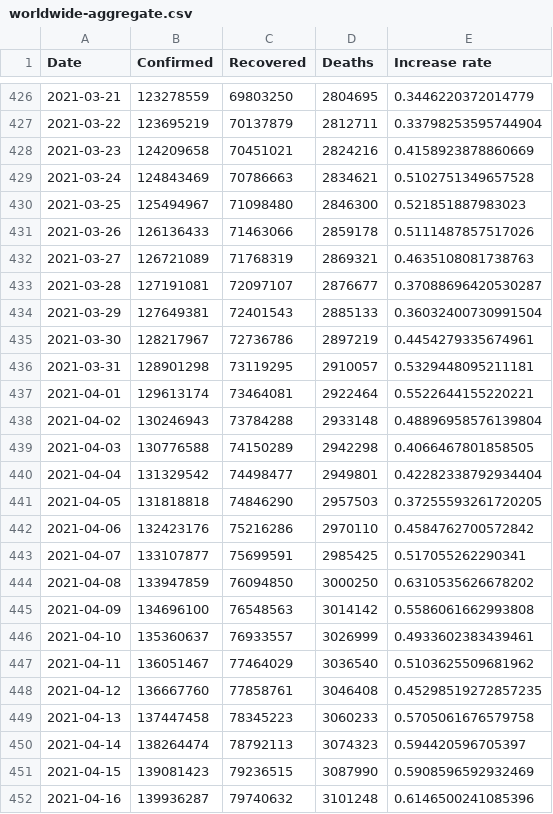
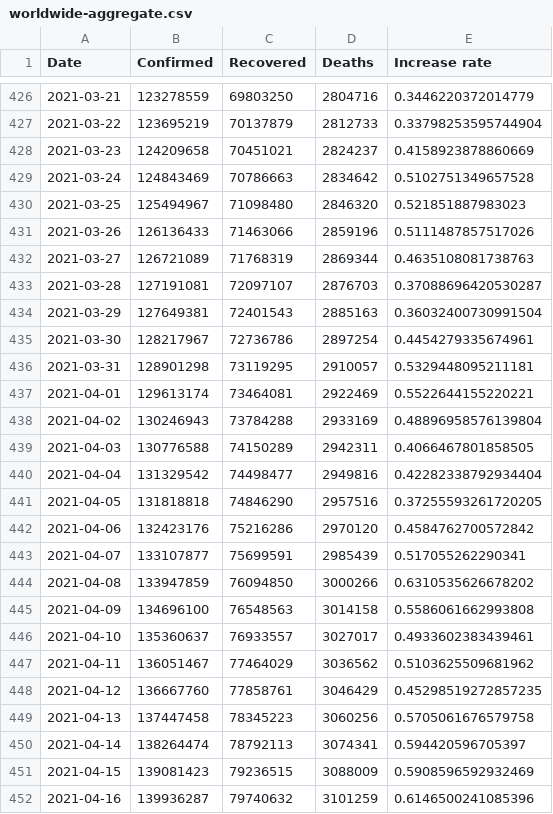
Before and after one commit to datasets/covid-19, a CSV file: data/worldwide-aggregate.csv, drawn as a sheet; only a part is shown, gaps mark what is left out; the diff covers the shown part only.

```diff
--- a/data/worldwide-aggregate.csv
+++ b/data/worldwide-aggregate.csv
@@ -426,27 +426,27 @@ Date,Confirmed,Recovered,Deaths,Increase rate
-2021-03-21,123278559,69803250,2804695,0.3446220372014779
-2021-03-22,123695219,70137879,2812711,0.33798253595744904
-2021-03-23,124209658,70451021,2824216,0.4158923878860669
-2021-03-24,124843469,70786663,2834621,0.5102751349657528
-2021-03-25,125494967,71098480,2846300,0.521851887983023
-2021-03-26,126136433,71463066,2859178,0.5111487857517026
-2021-03-27,126721089,71768319,2869321,0.4635108081738763
-2021-03-28,127191081,72097107,2876677,0.37088696420530287
-2021-03-29,127649381,72401543,2885133,0.36032400730991504
-2021-03-30,128217967,72736786,2897219,0.4454279335674961
+2021-03-21,123278559,69803250,2804716,0.3446220372014779
+2021-03-22,123695219,70137879,2812733,0.33798253595744904
+2021-03-23,124209658,70451021,2824237,0.4158923878860669
+2021-03-24,124843469,70786663,2834642,0.5102751349657528
+2021-03-25,125494967,71098480,2846320,0.521851887983023
+2021-03-26,126136433,71463066,2859196,0.5111487857517026
+2021-03-27,126721089,71768319,2869344,0.4635108081738763
+2021-03-28,127191081,72097107,2876703,0.37088696420530287
+2021-03-29,127649381,72401543,2885163,0.36032400730991504
+2021-03-30,128217967,72736786,2897254,0.4454279335674961
 2021-03-31,128901298,73119295,2910057,0.5329448095211181
-2021-04-01,129613174,73464081,2922464,0.5522644155220221
-2021-04-02,130246943,73784288,2933148,0.48896958576139804
-2021-04-03,130776588,74150289,2942298,0.4066467801858505
-2021-04-04,131329542,74498477,2949801,0.42282338792934404
-2021-04-05,131818818,74846290,2957503,0.37255593261720205
-2021-04-06,132423176,75216286,2970110,0.4584762700572842
-2021-04-07,133107877,75699591,2985425,0.517055262290341
-2021-04-08,133947859,76094850,3000250,0.6310535626678202
-2021-04-09,134696100,76548563,3014142,0.5586061662993808
-2021-04-10,135360637,76933557,3026999,0.4933602383439461
-2021-04-11,136051467,77464029,3036540,0.5103625509681962
-2021-04-12,136667760,77858761,3046408,0.45298519272857235
-2021-04-13,137447458,78345223,3060233,0.5705061676579758
-2021-04-14,138264474,78792113,3074323,0.594420596705397
-2021-04-15,139081423,79236515,3087990,0.5908596592932469
-2021-04-16,139936287,79740632,3101248,0.6146500241085396
+2021-04-01,129613174,73464081,2922469,0.5522644155220221
+2021-04-02,130246943,73784288,2933169,0.48896958576139804
+2021-04-03,130776588,74150289,2942311,0.4066467801858505
+2021-04-04,131329542,74498477,2949816,0.42282338792934404
+2021-04-05,131818818,74846290,2957516,0.37255593261720205
+2021-04-06,132423176,75216286,2970120,0.4584762700572842
+2021-04-07,133107877,75699591,2985439,0.517055262290341
+2021-04-08,133947859,76094850,3000266,0.6310535626678202
+2021-04-09,134696100,76548563,3014158,0.5586061662993808
+2021-04-10,135360637,76933557,3027017,0.4933602383439461
+2021-04-11,136051467,77464029,3036562,0.5103625509681962
+2021-04-12,136667760,77858761,3046429,0.45298519272857235
+2021-04-13,137447458,78345223,3060256,0.5705061676579758
+2021-04-14,138264474,78792113,3074341,0.594420596705397
+2021-04-15,139081423,79236515,3088009,0.5908596592932469
+2021-04-16,139936287,79740632,3101259,0.6146500241085396
```
Also changed, not shown: 1 added row and 155 edited cells elsewhere in this file, data/key-countries-pivoted.csv, 1 other file.
